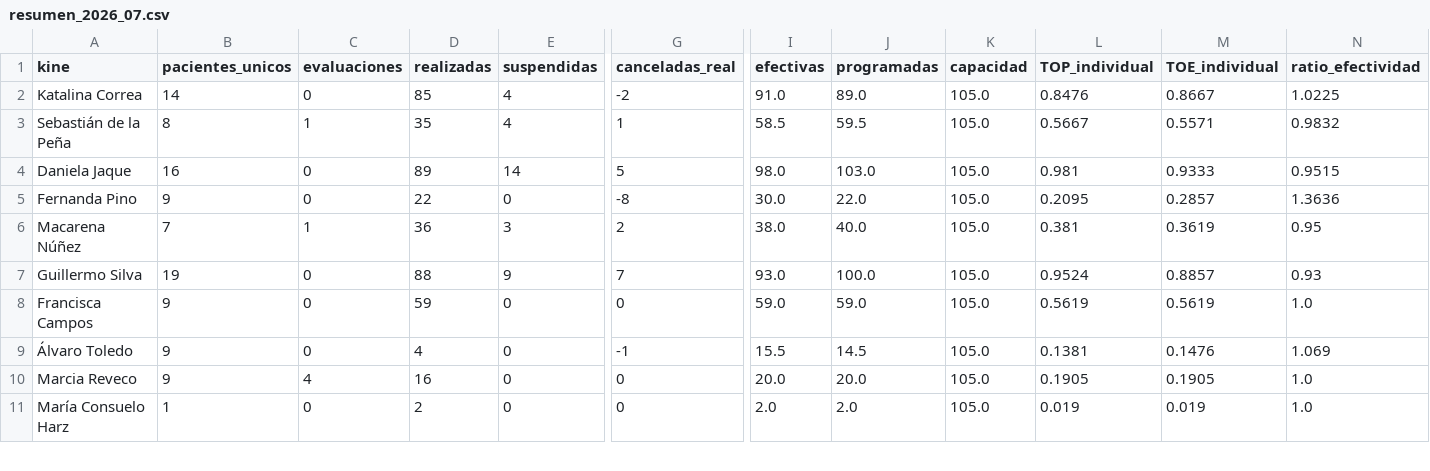
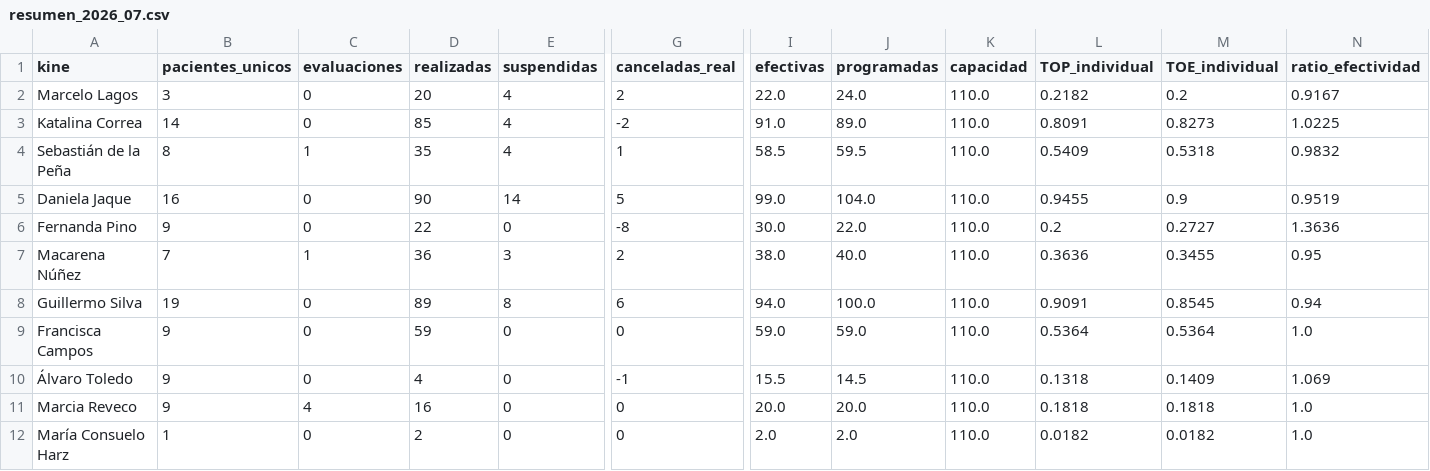
Before and after one commit to SebaNazar/termometro-kinexperience, a CSV file: docs/resumen_2026_07.csv, drawn as a sheet; only a part is shown, gaps mark what is left out; addresses are those after the commit; rows hold the shown columns only; the diff covers the shown part only; the diff names each change by its address in the sheet, - before the commit and + after, or states it on an @@ line.

```diff
--- a/docs/resumen_2026_07.csv
+++ b/docs/resumen_2026_07.csv
+row 2: Marcelo Lagos | 3 | 0 | 20 | 4 | 2 | 22.0 | 24.0 | 110.0 | 0.2182 | 0.2 | 0.9167
-K3:K12 (capacidad): 105.0
+K3:K12 (capacidad): 110.0
-L3 (TOP_individual): 0.8476
+L3 (TOP_individual): 0.8091
-M3 (TOE_individual): 0.8667
+M3 (TOE_individual): 0.8273
-L4 (TOP_individual): 0.5667
+L4 (TOP_individual): 0.5409
-M4 (TOE_individual): 0.5571
+M4 (TOE_individual): 0.5318
-D5 (realizadas): 89
+D5 (realizadas): 90
-I5 (efectivas): 98.0
+I5 (efectivas): 99.0
-J5 (programadas): 103.0
+J5 (programadas): 104.0
-L5 (TOP_individual): 0.981
+L5 (TOP_individual): 0.9455
-M5 (TOE_individual): 0.9333
+M5 (TOE_individual): 0.9
-N5 (ratio_efectividad): 0.9515
+N5 (ratio_efectividad): 0.9519
-L6 (TOP_individual): 0.2095
+L6 (TOP_individual): 0.2
-M6 (TOE_individual): 0.2857
+M6 (TOE_individual): 0.2727
-L7 (TOP_individual): 0.381
+L7 (TOP_individual): 0.3636
-M7 (TOE_individual): 0.3619
+M7 (TOE_individual): 0.3455
-D8 (realizadas): 88
+D8 (realizadas): 89
-E8 (suspendidas): 9
+E8 (suspendidas): 8
-G8 (canceladas_real): 7
+G8 (canceladas_real): 6
-I8 (efectivas): 93.0
+I8 (efectivas): 94.0
-L8 (TOP_individual): 0.9524
+L8 (TOP_individual): 0.9091
-M8 (TOE_individual): 0.8857
+M8 (TOE_individual): 0.8545
-N8 (ratio_efectividad): 0.93
+N8 (ratio_efectividad): 0.94
-L9 (TOP_individual): 0.5619
+L9 (TOP_individual): 0.5364
-M9 (TOE_individual): 0.5619
+M9 (TOE_individual): 0.5364
-L10 (TOP_individual): 0.1381
+L10 (TOP_individual): 0.1318
-M10 (TOE_individual): 0.1476
+M10 (TOE_individual): 0.1409
-L11 (TOP_individual): 0.1905
+L11 (TOP_individual): 0.1818
-M11 (TOE_individual): 0.1905
+M11 (TOE_individual): 0.1818
-L12 (TOP_individual): 0.019
+L12 (TOP_individual): 0.0182
-M12 (TOE_individual): 0.019
+M12 (TOE_individual): 0.0182
```
Also changed, not shown: 1 removed row and 18 edited cells elsewhere in this file, 2 other files.
